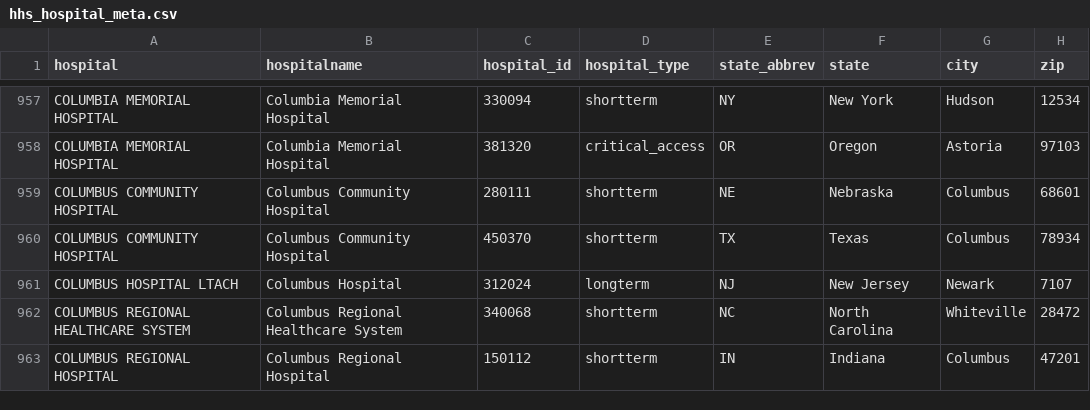
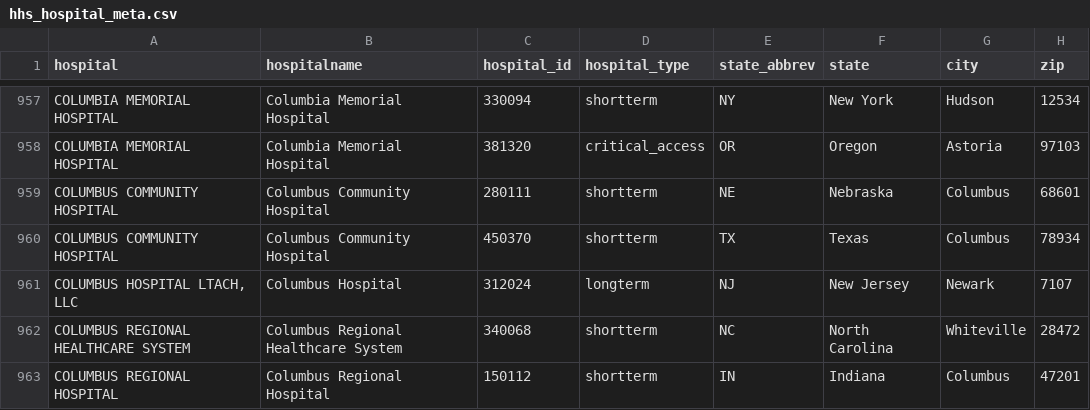
Before and after one commit to flixpar/covid-patient-redistribution-site, a CSV file: data/hhs_hospital_meta.csv, drawn as a sheet; only a part is shown, gaps mark what is left out; the diff covers the shown part only; the diff names each change by its address in the sheet, - before the commit and + after, or states it on an @@ line.

```diff
--- a/data/hhs_hospital_meta.csv
+++ b/data/hhs_hospital_meta.csv
-A961 (hospital): COLUMBUS HOSPITAL LTACH
+A961 (hospital): COLUMBUS HOSPITAL LTACH, LLC
```
Also changed, not shown: 5 added rows, 5 removed rows and 1 edited cell elsewhere in this file, data/hhs_current_load.csv, 9 other files.
